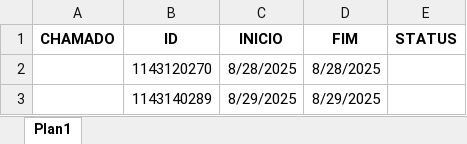
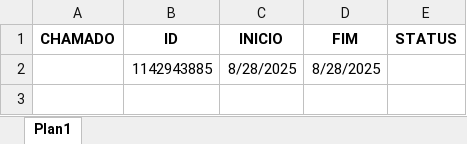
Before and after one commit to zmadou/autoAtestado, an Excel workbook: atestados.xlsx, sheet Plan1, drawn as a sheet; values as stored, in another font and other column widths than the file's, no borders; the diff names each change by its address in the sheet, - before the commit and + after, or states it on an @@ line.

Commit message:
agora vai

```diff
--- a/atestados.xlsx (sheet Plan1)
+++ b/atestados.xlsx (sheet Plan1)
-B2 (ID): 1143120270
+B2 (ID): 1142943885
-row 3:  | 1143140289 | 8/29/2025 | 8/29/2025
```
